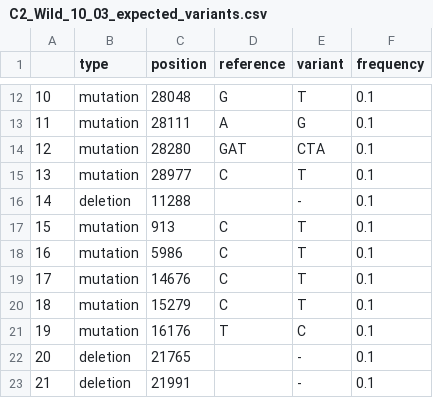
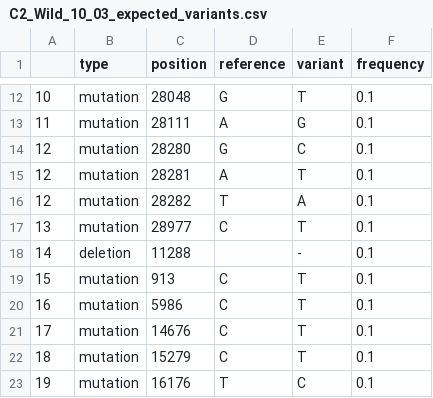
Before and after one commit to cbg-ethz/V-pipe, a CSV file: resources/auxiliary_workflows/benchmark/resources/experimental_data/Two-strain-SARS-CoV-2/C2_Wild_10_03/C2_Wild_10_03_expected_variants.csv, drawn as a sheet; only a part is shown, gaps mark what is left out; the shorter side is filled out with more unchanged rows.

```diff
--- a/resources/auxiliary_workflows/benchmark/resources/experimental_data/Two-strain-SARS-CoV-2/C2_Wild_10_03/C2_Wild_10_03_expected_variants.csv
+++ b/resources/auxiliary_workflows/benchmark/resources/experimental_data/Two-strain-SARS-CoV-2/C2_Wild_10_03/C2_Wild_10_03_expected_variants.csv
@@ -13,3 +13,5 @@
 11,mutation,28111,A,G,0.1
-12,mutation,28280,GAT,CTA,0.1
+12,mutation,28280,G,C,0.1
+12,mutation,28281,A,T,0.1
+12,mutation,28282,T,A,0.1
 13,mutation,28977,C,T,0.1
```
Also changed, not shown: resources/auxiliary_workflows/benchmark/resources/experimental_data/Two-strain-SARS-CoV-2/E1_Wild_50_02/E1_Wild_50_02_expected_variants.csv, resources/auxiliary_workflows/benchmark/resources/experimental_data/Two-strain-SARS-CoV-2/G1_Wild_100_01/G1_Wild_100_01_expected_variants.csv, 1 other file.
